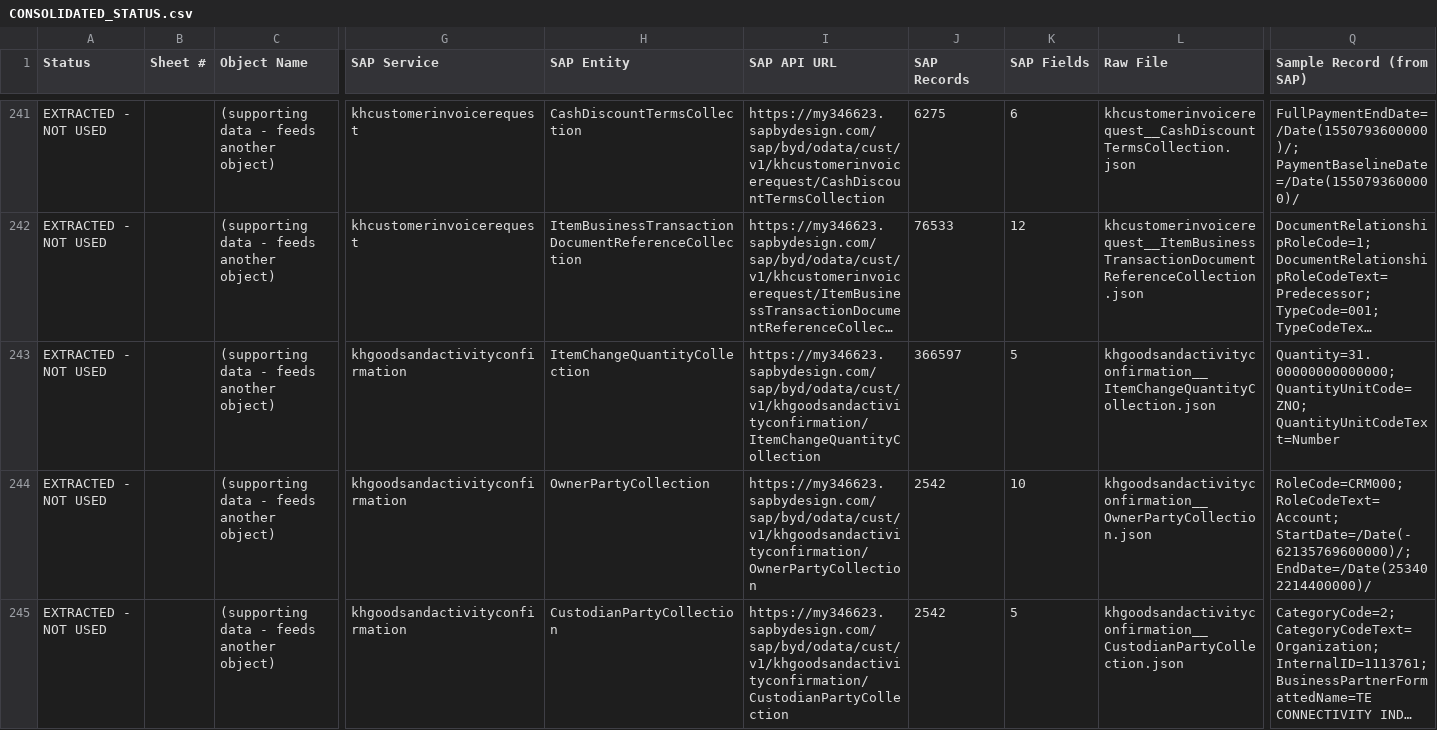
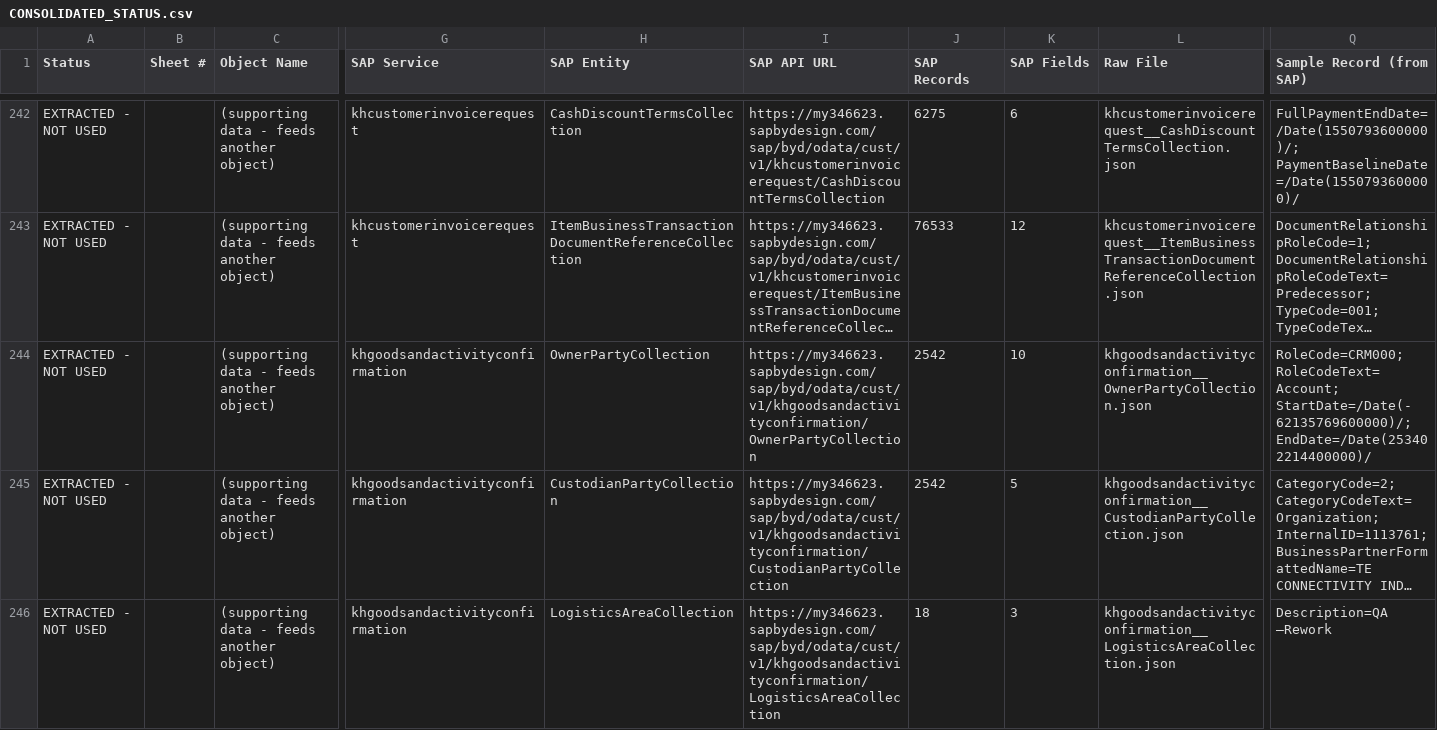
Before and after one commit to shone-navabrind/sap2odoo, a CSV file: CONSOLIDATED_STATUS.csv, drawn as a sheet; only a part is shown, gaps mark what is left out; the shorter side is filled out with more unchanged rows; long unchanged cells end in …; removed rows and columns are numbered as before the commit, all else as after; rows hold the shown columns only; the diff covers the shown part only; the diff names each change by its address in the sheet, - before the commit and + after, or states it on an @@ line.

```diff
--- a/CONSOLIDATED_STATUS.csv
+++ b/CONSOLIDATED_STATUS.csv
-row 243: EXTRACTED - NOT USED |  | (supporting data - feeds another object) | khgoodsandactivityconfirmation | ItemChangeQuantityCollection | https://my346623.sapbydesign.com/sap/byd/odata/cust/v1/khgoodsandactivityconfirmation/ItemChangeQuantityCollection | 366597 | 5 | khgoodsandactivityconfirmation__ItemChangeQuantityCollection.json | Quantity=31.00000000000000; QuantityUnitCode=ZNO; QuantityUnitCodeText=Number
```
Also changed, not shown: 5 added rows, 5 removed rows and 20 edited cells elsewhere in this file, PROJECT_STATUS.csv, 6 other files.
